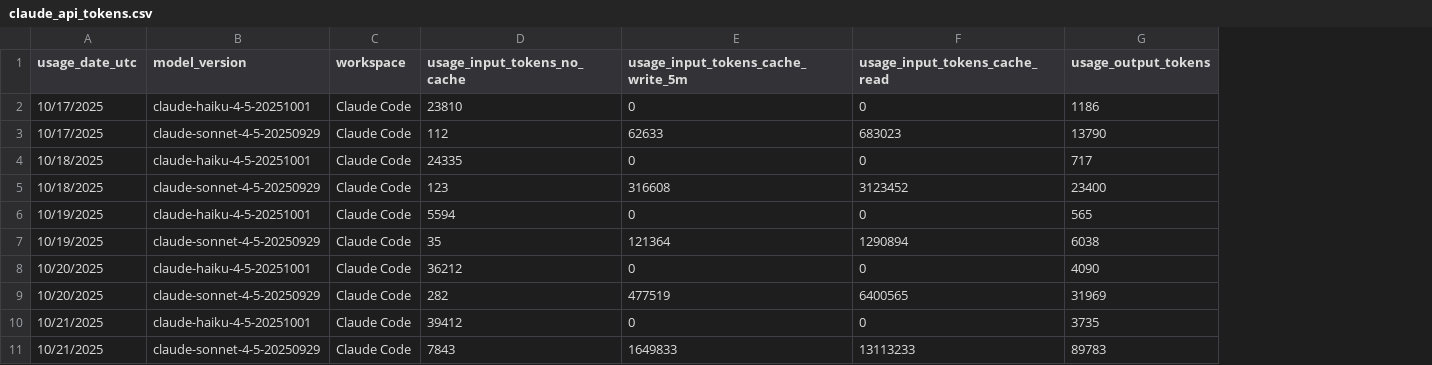
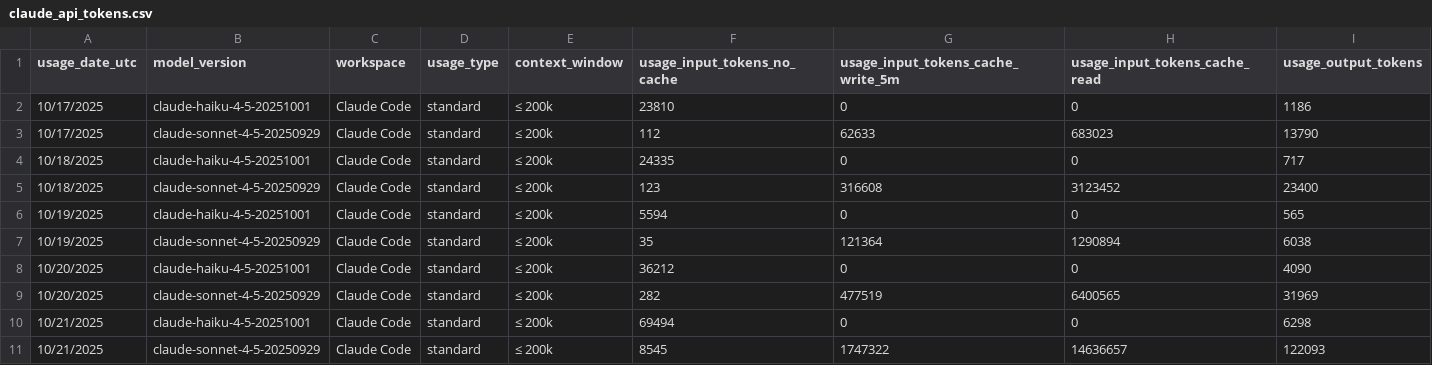
Before and after one commit to TheMapSmith/PyDataVT2025, a CSV file: claude_api_tokens.csv, drawn as a sheet; addresses are those after the commit; the diff names each change by its address in the sheet, - before the commit and + after, or states it on an @@ line.

```diff
--- a/claude_api_tokens.csv
+++ b/claude_api_tokens.csv
+column D (usage_type), rows 2-11: all standard
+column E (context_window), rows 2-11: all ≤ 200k
-F10 (usage_input_tokens_no_cache): 39412
+F10 (usage_input_tokens_no_cache): 69494
-I10 (usage_output_tokens): 3735
+I10 (usage_output_tokens): 6298
-F11 (usage_input_tokens_no_cache): 7843
+F11 (usage_input_tokens_no_cache): 8545
-G11: 1649833
+G11: 1747322
-H11 (usage_input_tokens_cache_read): 13113233
+H11 (usage_input_tokens_cache_read): 14636657
-I11 (usage_output_tokens): 89783
+I11 (usage_output_tokens): 122093
```
Also changed, not shown: claude_api_cost.csv.
